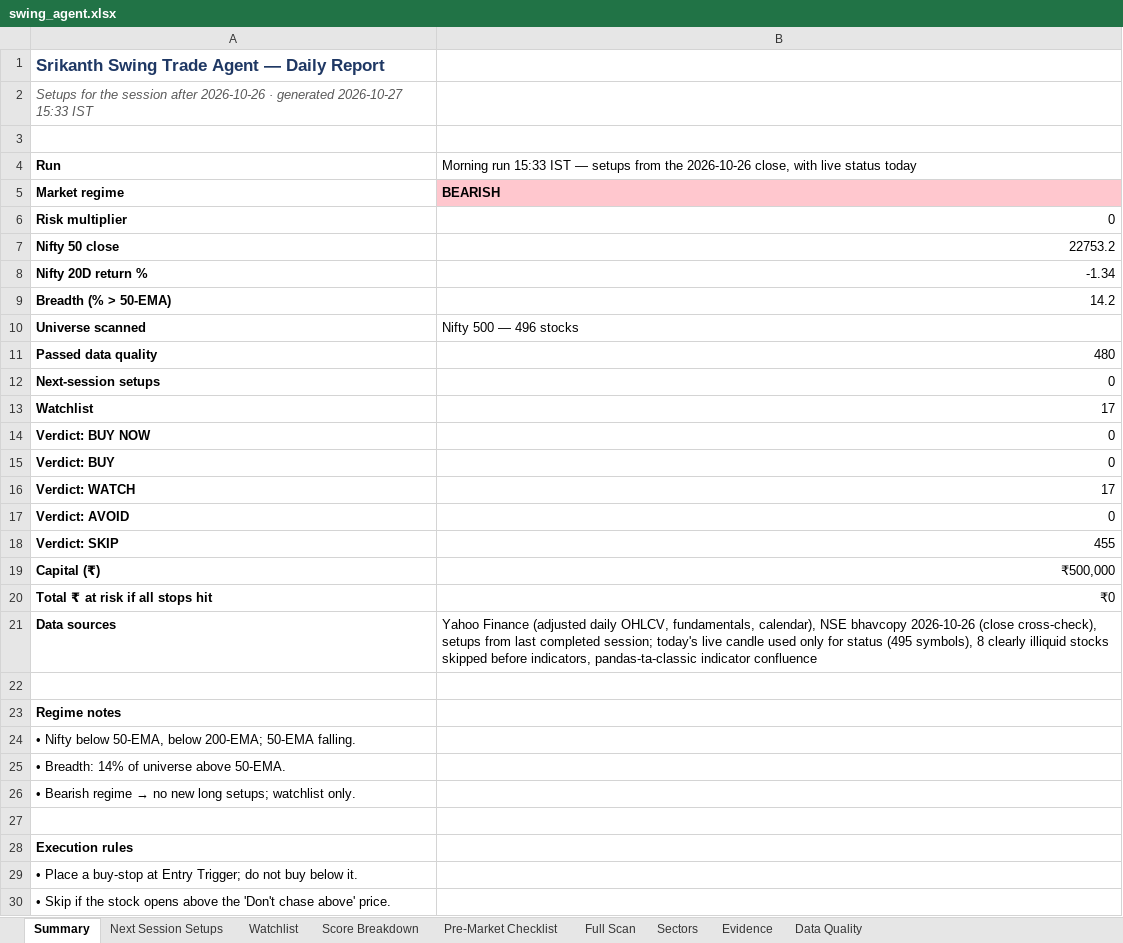
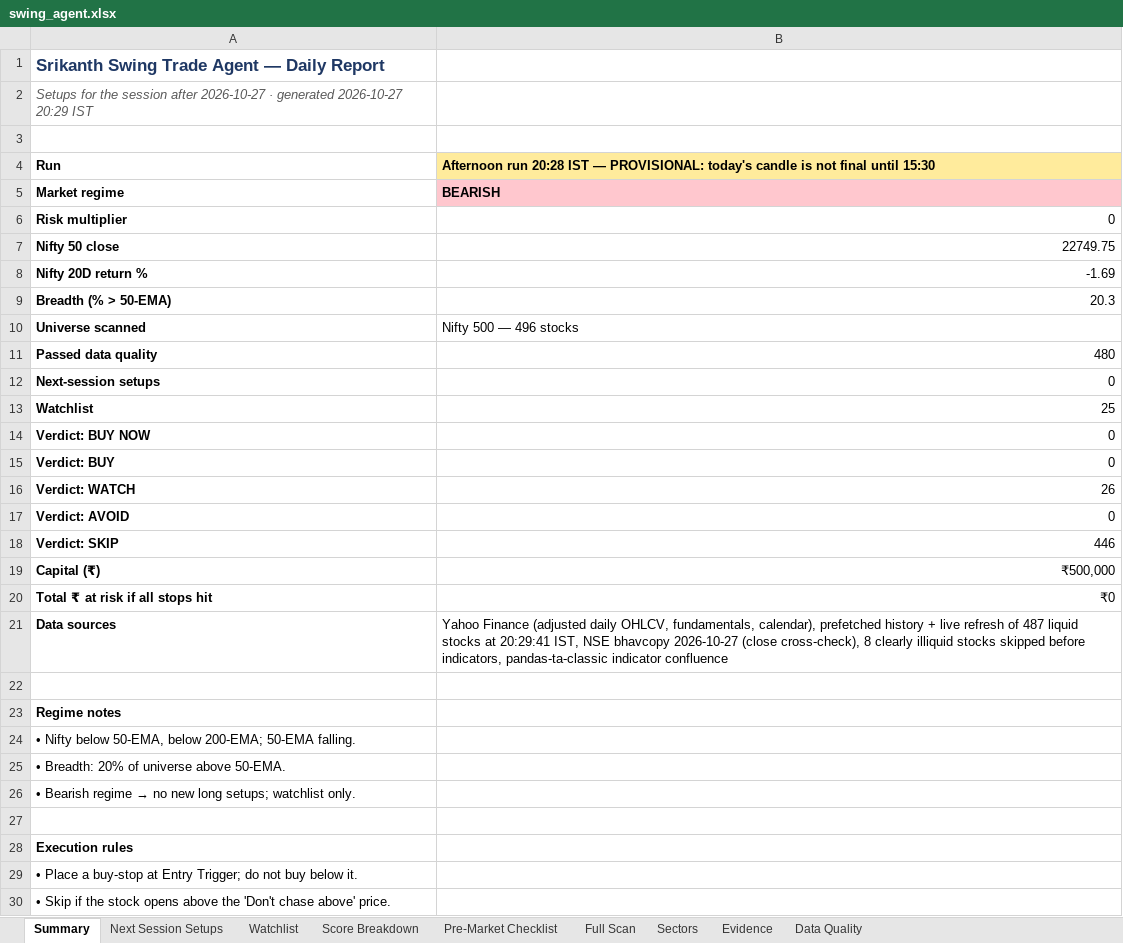
Before and after one commit to KGR1516/srikanth-swing-trade-agent-nifty500, an Excel workbook: data/output/swing_agent.xlsx, sheet Summary, drawn as a sheet; only a part is shown; values as stored, in another font and other column widths than the file's, no borders; the diff names each change by its address in the sheet, - before the commit and + after, or states it on an @@ line.

```diff
--- a/data/output/swing_agent.xlsx (sheet Summary)
+++ b/data/output/swing_agent.xlsx (sheet Summary)
-A2: …session after 2026-10-26 · generated 2026-10-27 15:33 IST
+A2: …session after 2026-10-27 · generated 2026-10-27 20:29 IST
-B4: Morning run 15:33 IST — setups from the 2026-10-26 close, with live status today
+B4: Afternoon run 20:28 IST — PROVISIONAL: today's candle is not final until 15:30
@@ B4 fill: none → #FFEB9C, bold: off → on @@
-B7: 22753.2
+B7: 22749.75
-B8: -1.34
+B8: -1.69
-B9: 14.2
+B9: 20.3
-B13: 17
+B13: 25
-B16: 17
+B16: 26
-B18: 455
+B18: 446
-B21: …fundamentals, calendar), NSE bhavcopy 2026-10-26 (close cross-check), setups from last completed session; today's live candle used only for status (495 symbols), 8 clearly…
+B21: …fundamentals, calendar), prefetched history + live refresh of 487 liquid stocks at 20:29:41 IST, NSE bhavcopy 2026-10-27 (close cross-check), 8 clearly…
-A25: • Breadth: 14% of universe above 50-EMA.
+A25: • Breadth: 20% of universe above 50-EMA.
```
Also changed, not shown: sheet Full Scan, sheet Evidence, sheet Data Quality, sheet Score Breakdown, sheet Watchlist, sheet Sectors, 4 other files.
